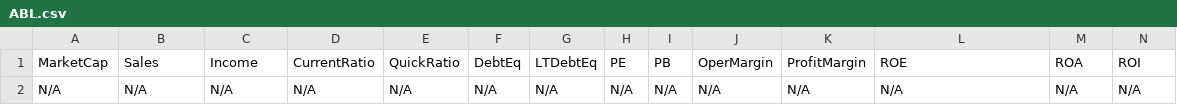
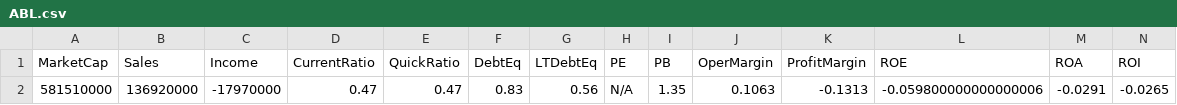
Before and after one commit to mihailnica10/findata, a CSV file: data/ABL.csv, drawn as a sheet; only a part is shown; removed rows and columns are numbered as before the commit, all else as after; rows hold the shown columns only; the diff names each change by its address in the sheet, - before the commit and + after, or states it on an @@ line.

Commit message:
Update financial data for ABL (CSV for new quarter)

```diff
--- a/data/ABL.csv
+++ b/data/ABL.csv
-row 2: N/A | N/A | N/A | N/A | N/A | N/A | N/A | N/A | N/A | N/A | N/A | N/A | N/A | N/A
+row 2: 581510000 | 136920000 | -17970000 | 0.47 | 0.47 | 0.83 | 0.56 | N/A | 1.35 | 0.1063 | -0.1313 | -0.059800000000000006 | -0.0291 | -0.0265
```
